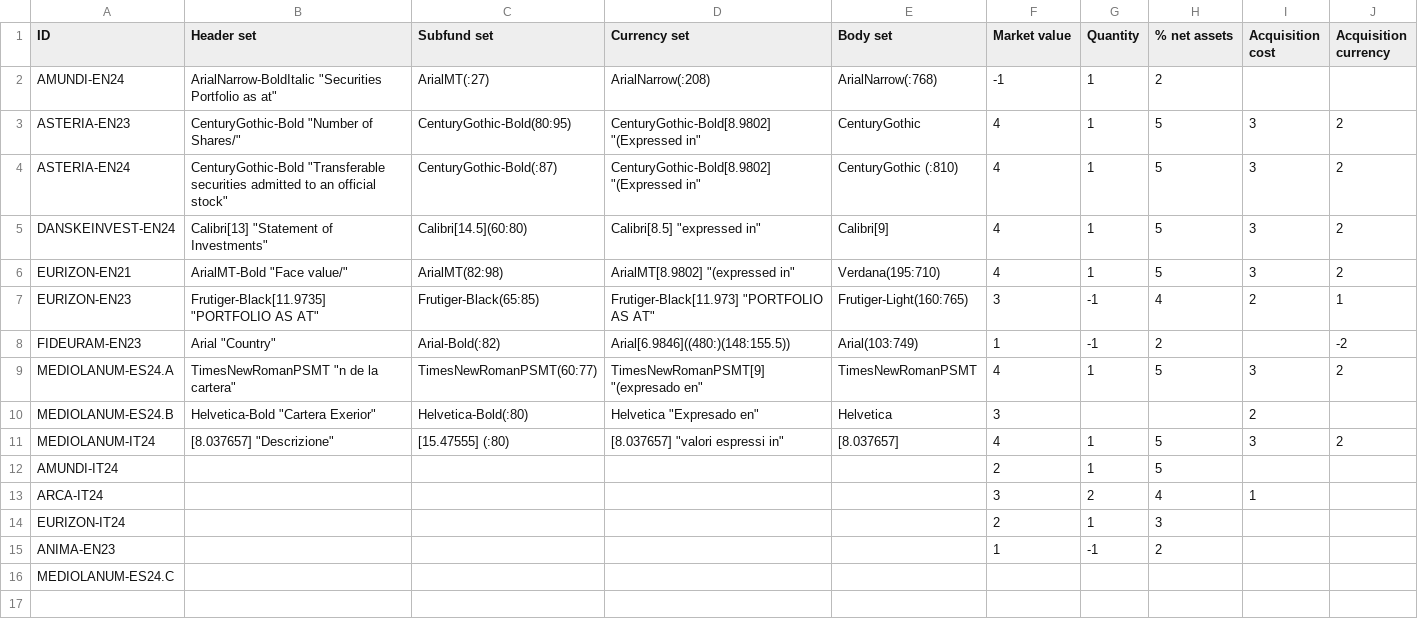
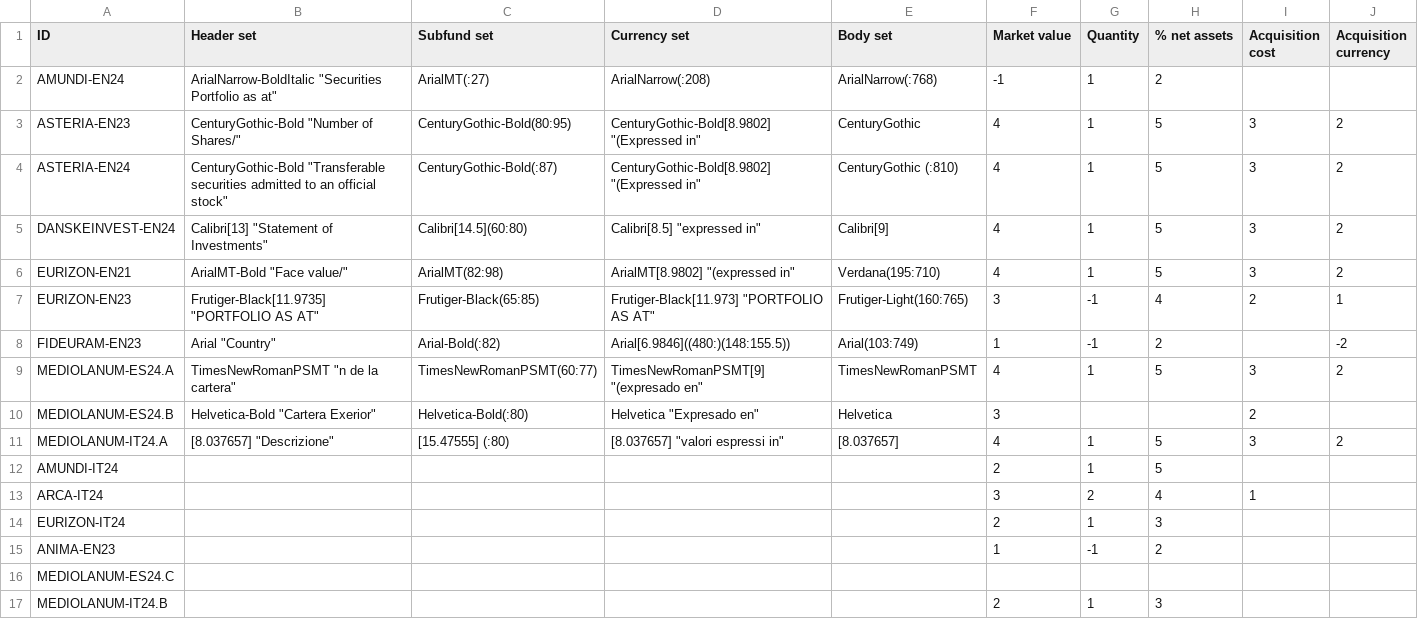
Before and after one commit to tvp-freeports/analysis_finance_reports, a CSV file: src/freeports_analysis/formats/structured/args.csv, drawn as a sheet.

Commit message:
added mediolanum b

```diff
--- a/src/freeports_analysis/formats/structured/args.csv
+++ b/src/freeports_analysis/formats/structured/args.csv
@@ -10,3 +10,3 @@ MEDIOLANUM-ES24.A,"TimesNewRomanPSMT ""n de la cartera""",TimesNewRomanPSMT(60:7
 MEDIOLANUM-ES24.B,"Helvetica-Bold ""Cartera Exerior""",Helvetica-Bold(:80),"Helvetica ""Expresado en""",Helvetica,3,,,2,
-MEDIOLANUM-IT24,"[8.037657] ""Descrizione""",[15.47555] (:80),"[8.037657] ""valori espressi in""",[8.037657],4,1,5,3,2
+MEDIOLANUM-IT24.A,"[8.037657] ""Descrizione""",[15.47555] (:80),"[8.037657] ""valori espressi in""",[8.037657],4,1,5,3,2
 AMUNDI-IT24,,,,,2,1,5,,
@@ -16 +16,2 @@ ANIMA-EN23,,,,,1,-1,2,,
 MEDIOLANUM-ES24.C,,,,,,,,,
+MEDIOLANUM-IT24.B,,,,,2,1,3,
```
Also changed, not shown: src/freeports_analysis/formats/structured/deselection_lists.csv, 2 other files.
